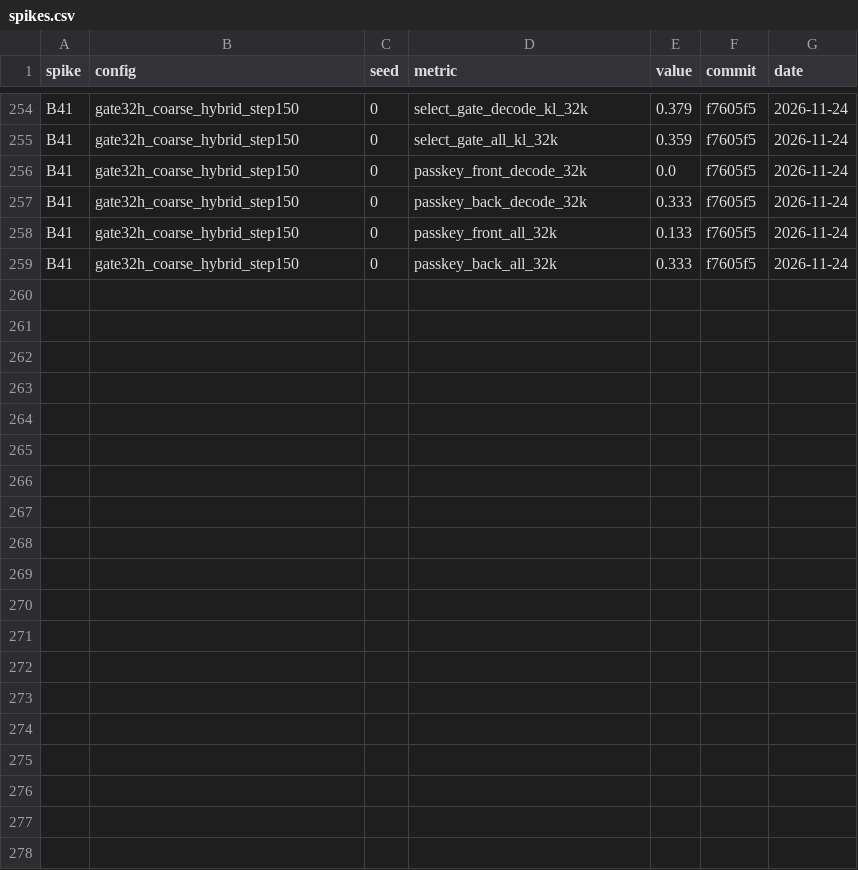
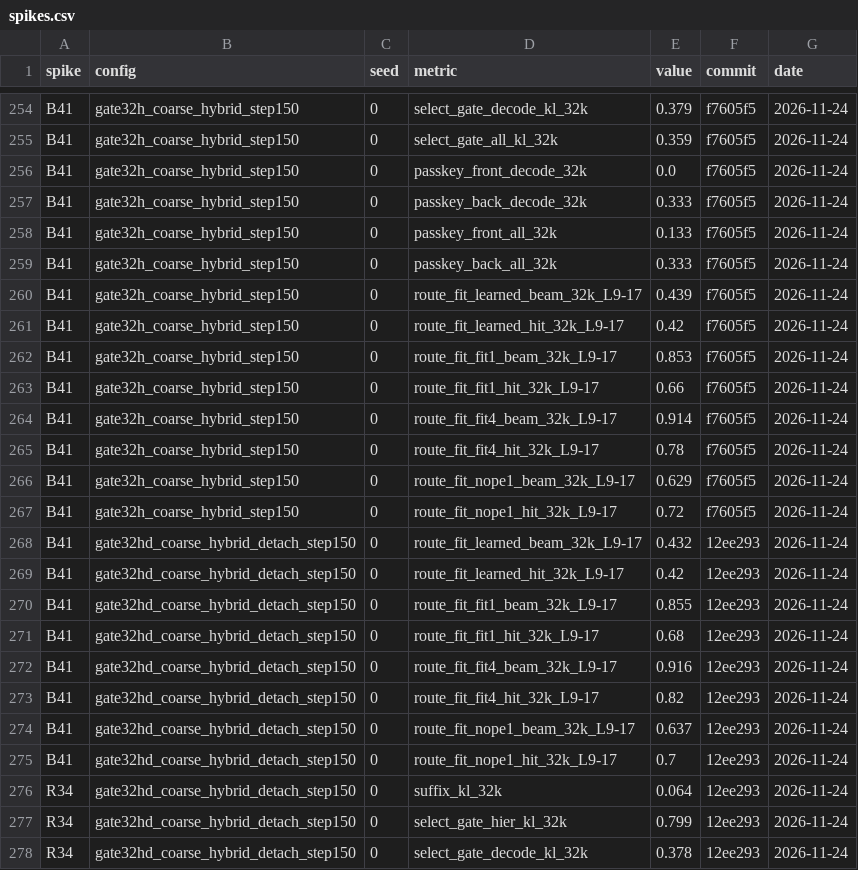
Before and after one commit to Beihao-Zhou/simplified-sparse-attention, a CSV file: results/spikes.csv, drawn as a sheet; only a part is shown, gaps mark what is left out; the diff covers the shown part only.

```diff
--- a/results/spikes.csv
+++ b/results/spikes.csv
@@ -259 +259,20 @@ B41,gate32h_coarse_hybrid_step150,0,passkey_front_all_32k,0.133,f7605f5,2026-11-
 B41,gate32h_coarse_hybrid_step150,0,passkey_back_all_32k,0.333,f7605f5,2026-11-24
+B41,gate32h_coarse_hybrid_step150,0,route_fit_learned_beam_32k_L9-17,0.439,f7605f5,2026-11-24
+B41,gate32h_coarse_hybrid_step150,0,route_fit_learned_hit_32k_L9-17,0.42,f7605f5,2026-11-24
+B41,gate32h_coarse_hybrid_step150,0,route_fit_fit1_beam_32k_L9-17,0.853,f7605f5,2026-11-24
+B41,gate32h_coarse_hybrid_step150,0,route_fit_fit1_hit_32k_L9-17,0.66,f7605f5,2026-11-24
+B41,gate32h_coarse_hybrid_step150,0,route_fit_fit4_beam_32k_L9-17,0.914,f7605f5,2026-11-24
+B41,gate32h_coarse_hybrid_step150,0,route_fit_fit4_hit_32k_L9-17,0.78,f7605f5,2026-11-24
+B41,gate32h_coarse_hybrid_step150,0,route_fit_nope1_beam_32k_L9-17,0.629,f7605f5,2026-11-24
+B41,gate32h_coarse_hybrid_step150,0,route_fit_nope1_hit_32k_L9-17,0.72,f7605f5,2026-11-24
+B41,gate32hd_coarse_hybrid_detach_step150,0,route_fit_learned_beam_32k_L9-17,0.432,12ee293,2026-11-24
+B41,gate32hd_coarse_hybrid_detach_step150,0,route_fit_learned_hit_32k_L9-17,0.42,12ee293,2026-11-24
+B41,gate32hd_coarse_hybrid_detach_step150,0,route_fit_fit1_beam_32k_L9-17,0.855,12ee293,2026-11-24
+B41,gate32hd_coarse_hybrid_detach_step150,0,route_fit_fit1_hit_32k_L9-17,0.68,12ee293,2026-11-24
+B41,gate32hd_coarse_hybrid_detach_step150,0,route_fit_fit4_beam_32k_L9-17,0.916,12ee293,2026-11-24
+B41,gate32hd_coarse_hybrid_detach_step150,0,route_fit_fit4_hit_32k_L9-17,0.82,12ee293,2026-11-24
+B41,gate32hd_coarse_hybrid_detach_step150,0,route_fit_nope1_beam_32k_L9-17,0.637,12ee293,2026-11-24
+B41,gate32hd_coarse_hybrid_detach_step150,0,route_fit_nope1_hit_32k_L9-17,0.7,12ee293,2026-11-24
+R34,gate32hd_coarse_hybrid_detach_step150,0,suffix_kl_32k,0.064,12ee293,2026-11-24
+R34,gate32hd_coarse_hybrid_detach_step150,0,select_gate_hier_kl_32k,0.799,12ee293,2026-11-24
+R34,gate32hd_coarse_hybrid_detach_step150,0,select_gate_decode_kl_32k,0.378,12ee293,2026-11-24
```
Also changed, not shown: 9 added rows elsewhere in this file.
